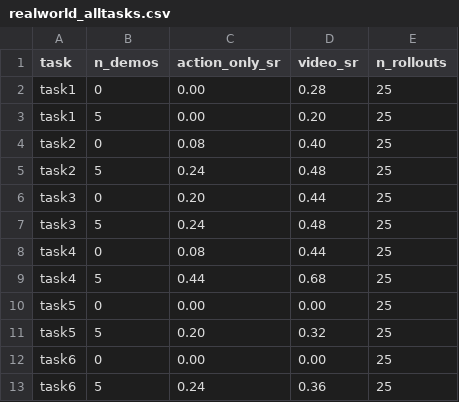
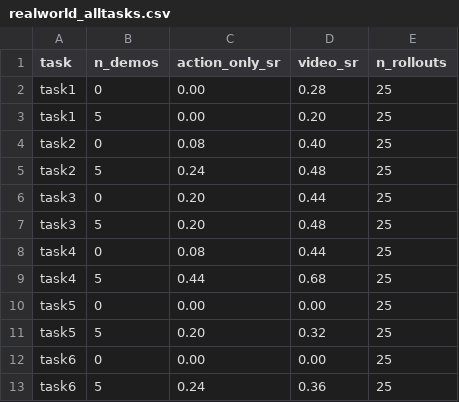
Before and after one commit to OliEfr/vpro_paper_plots, a CSV file: results/realworld_alltasks.csv, drawn as a sheet.

Commit message:
Correct five-demo robot-only success rate

```diff
--- a/results/realworld_alltasks.csv
+++ b/results/realworld_alltasks.csv
@@ -6,3 +6,3 @@ task2,5,0.24,0.48,25
 task3,0,0.20,0.44,25
-task3,5,0.24,0.48,25
+task3,5,0.20,0.48,25
 task4,0,0.08,0.44,25
```
Also changed, not shown: 11 other files.
